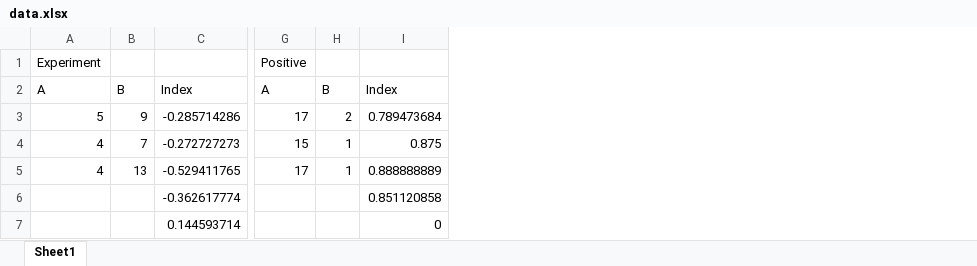
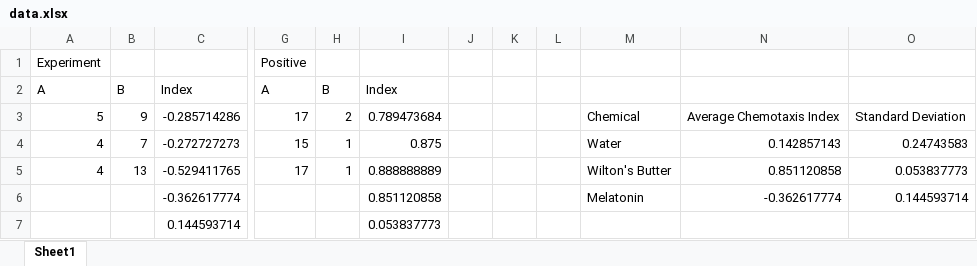
Before and after one commit to rainvm/College-Work, an Excel workbook: Bio/Cell Bio Lab/c elegans chemotaxis/data.xlsx, sheet Sheet1, drawn as a sheet; only a part is shown, gaps mark what is left out; values as stored, in another font and other column widths than the file's, no borders; charts and pictures not drawn; the diff names each change by its address in the sheet, - before the commit and + after, or states it on an @@ line.

```diff
--- a/Bio/Cell Bio Lab/c elegans chemotaxis/data.xlsx (sheet Sheet1)
+++ b/Bio/Cell Bio Lab/c elegans chemotaxis/data.xlsx (sheet Sheet1)
+column J, empty
+column K, empty
+column L, empty
+column M, rows 3-6: Chemical | Water | Wilton's Butter | Melatonin
+column N, rows 3-6: Average Chemotaxis Index | 0.142857143 | 0.851120858 | -0.362617774
+column O, rows 3-6: Standard Deviation | 0.24743583 | 0.053837773 | 0.144593714
-I7: 0
+I7: 0.053837773
```
Also changed, not shown: charts or pictures, 4 other files.
